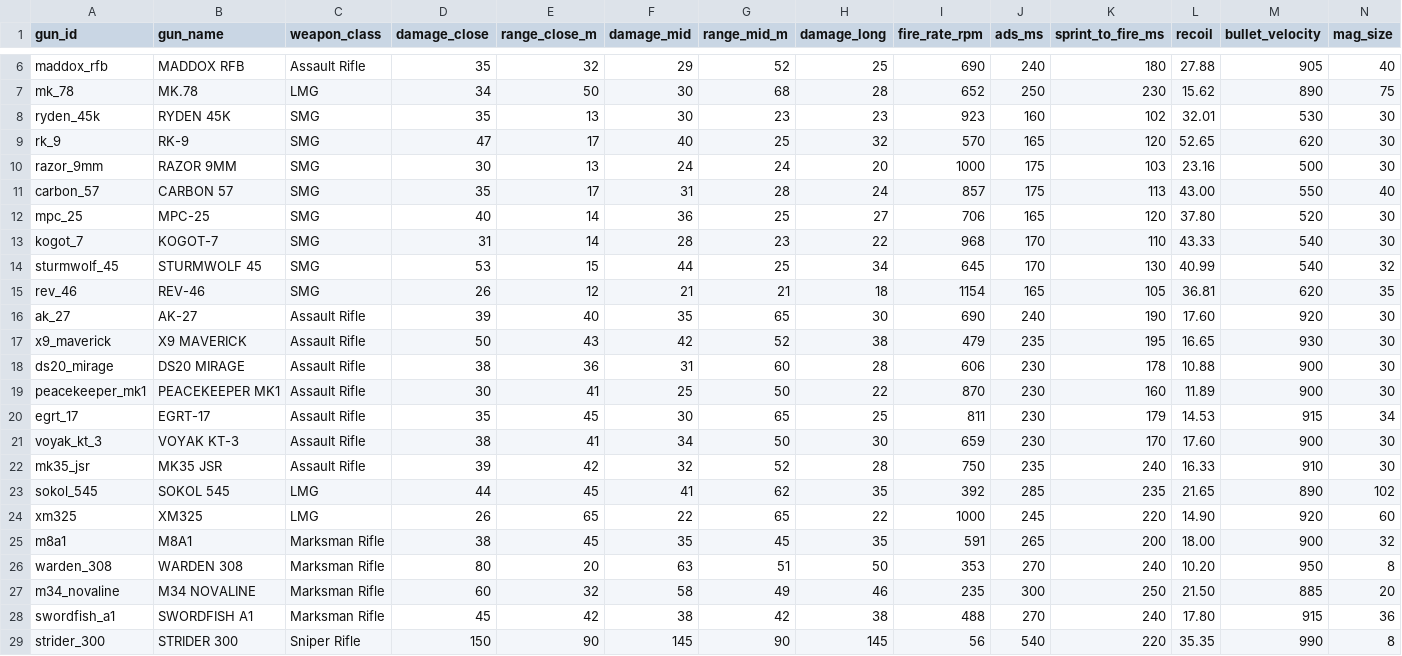
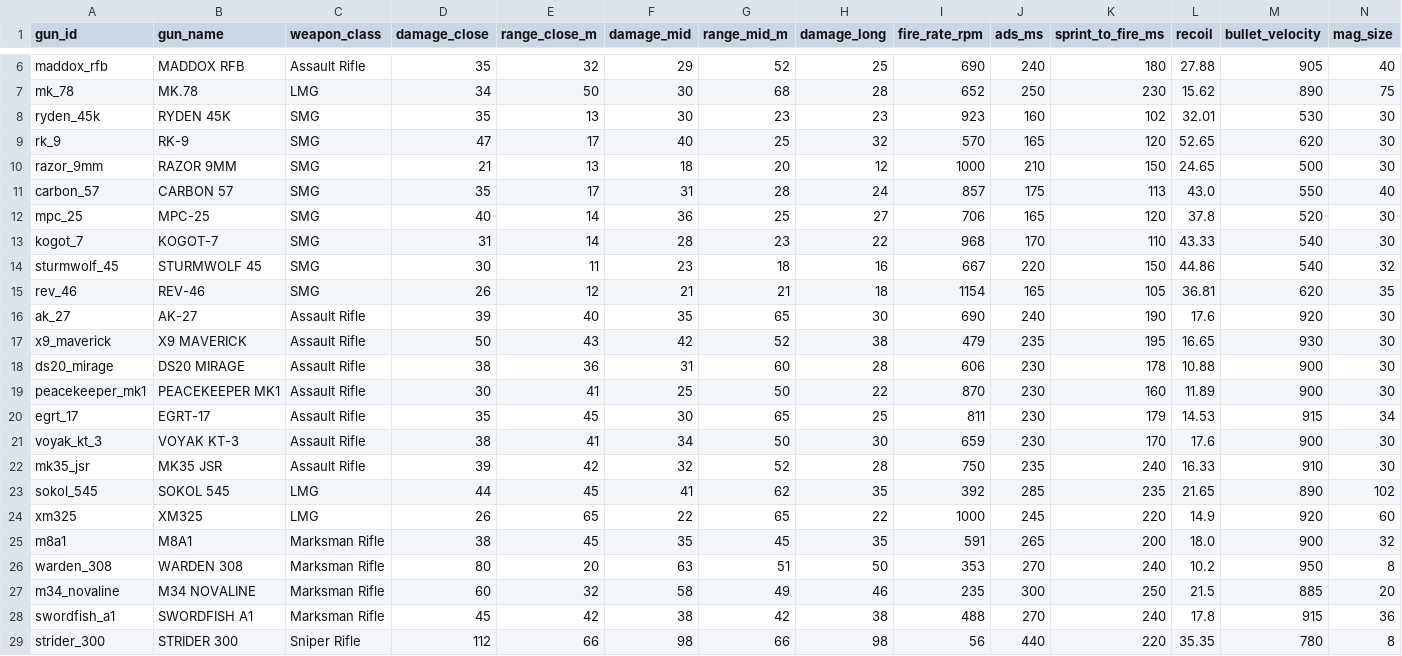
Before and after one commit to tpercival01/perzevol-os, a CSV file: data/bo7_ttk/guns.csv, drawn as a sheet; only a part is shown, gaps mark what is left out; the diff covers the shown part only.

```diff
--- a/data/bo7_ttk/guns.csv
+++ b/data/bo7_ttk/guns.csv
@@ -9,9 +9,9 @@ ryden_45k,RYDEN 45K,SMG,35,13,30,23,23,923,160,102,32.01,530,30
 rk_9,RK-9,SMG,47,17,40,25,32,570,165,120,52.65,620,30
-razor_9mm,RAZOR 9MM,SMG,30,13,24,24,20,1000,175,103,23.16,500,30
-carbon_57,CARBON 57,SMG,35,17,31,28,24,857,175,113,43.00,550,40
-mpc_25,MPC-25,SMG,40,14,36,25,27,706,165,120,37.80,520,30
+razor_9mm,RAZOR 9MM,SMG,21,13,18,20,12,1000,210,150,24.65,500,30
+carbon_57,CARBON 57,SMG,35,17,31,28,24,857,175,113,43.0,550,40
+mpc_25,MPC-25,SMG,40,14,36,25,27,706,165,120,37.8,520,30
 kogot_7,KOGOT-7,SMG,31,14,28,23,22,968,170,110,43.33,540,30
-sturmwolf_45,STURMWOLF 45,SMG,53,15,44,25,34,645,170,130,40.99,540,32
+sturmwolf_45,STURMWOLF 45,SMG,30,11,23,18,16,667,220,150,44.86,540,32
 rev_46,REV-46,SMG,26,12,21,21,18,1154,165,105,36.81,620,35
-ak_27,AK-27,Assault Rifle,39,40,35,65,30,690,240,190,17.60,920,30
+ak_27,AK-27,Assault Rifle,39,40,35,65,30,690,240,190,17.6,920,30
 x9_maverick,X9 MAVERICK,Assault Rifle,50,43,42,52,38,479,235,195,16.65,930,30
@@ -20,10 +20,10 @@ peacekeeper_mk1,PEACEKEEPER MK1,Assault Rifle,30,41,25,50,22,870,230,160,11.89,9
 egrt_17,EGRT-17,Assault Rifle,35,45,30,65,25,811,230,179,14.53,915,34
-voyak_kt_3,VOYAK KT-3,Assault Rifle,38,41,34,50,30,659,230,170,17.60,900,30
+voyak_kt_3,VOYAK KT-3,Assault Rifle,38,41,34,50,30,659,230,170,17.6,900,30
 mk35_jsr,MK35 JSR,Assault Rifle,39,42,32,52,28,750,235,240,16.33,910,30
 sokol_545,SOKOL 545,LMG,44,45,41,62,35,392,285,235,21.65,890,102
-xm325,XM325,LMG,26,65,22,65,22,1000,245,220,14.90,920,60
-m8a1,M8A1,Marksman Rifle,38,45,35,45,35,591,265,200,18.00,900,32
-warden_308,WARDEN 308,Marksman Rifle,80,20,63,51,50,353,270,240,10.20,950,8
-m34_novaline,M34 NOVALINE,Marksman Rifle,60,32,58,49,46,235,300,250,21.50,885,20
-swordfish_a1,SWORDFISH A1,Marksman Rifle,45,42,38,42,38,488,270,240,17.80,915,36
-strider_300,STRIDER 300,Sniper Rifle,150,90,145,90,145,56,540,220,35.35,990,8
+xm325,XM325,LMG,26,65,22,65,22,1000,245,220,14.9,920,60
+m8a1,M8A1,Marksman Rifle,38,45,35,45,35,591,265,200,18.0,900,32
+warden_308,WARDEN 308,Marksman Rifle,80,20,63,51,50,353,270,240,10.2,950,8
+m34_novaline,M34 NOVALINE,Marksman Rifle,60,32,58,49,46,235,300,250,21.5,885,20
+swordfish_a1,SWORDFISH A1,Marksman Rifle,45,42,38,42,38,488,270,240,17.8,915,36
+strider_300,STRIDER 300,Sniper Rifle,112,66,98,66,98,56,440,220,35.35,780,8
```
Also changed, not shown: 7 added rows and 34 edited cells elsewhere in this file, data/bo7_clean/calling_cards_mp.csv, data/bo7_clean/calling_cards_sp.csv, 26 other files.
